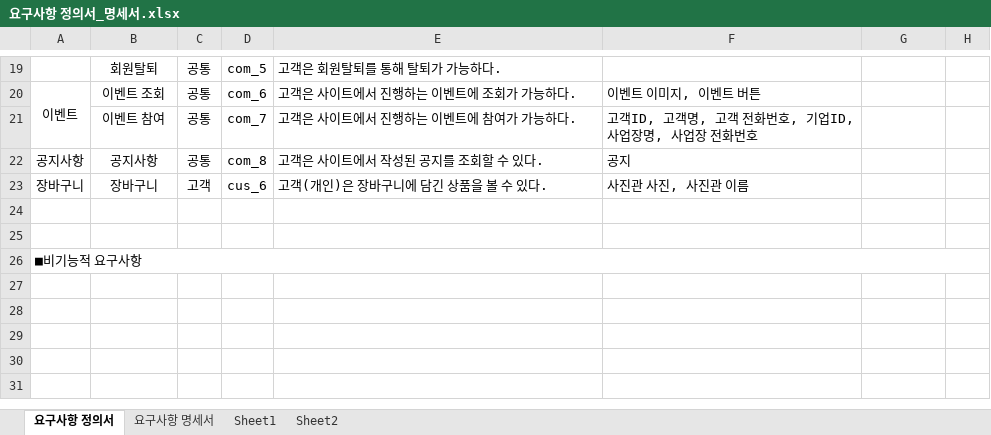
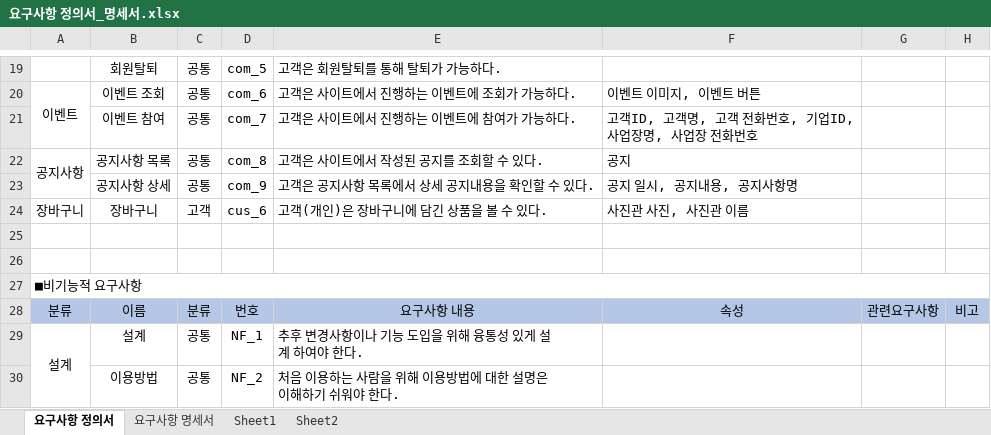
Before and after one commit to IWPERSON/Documents, an Excel workbook: Requirement_Analysis/요구사항 정의서_명세서.xlsx, sheet 요구사항 정의서, drawn as a sheet; only a part is shown, gaps mark what is left out; values as stored, in another font and other column widths than the file's, no borders; the diff names each change by its address in the sheet, - before the commit and + after, or states it on an @@ line.

Commit message:
05-28 요구사항 명세서 비기능 요구사항 추가 및 담당부서 확정

```diff
--- a/Requirement_Analysis/요구사항 정의서_명세서.xlsx (sheet 요구사항 정의서)
+++ b/Requirement_Analysis/요구사항 정의서_명세서.xlsx (sheet 요구사항 정의서)
+A22:A23 merged
-B22: 공지사항
+B22: 공지사항 목록
+row 23:  | 공지사항 상세 | 공통 | com_9 | 고객은 공지사항 목록에서 상세 공지내용을 확인할 수 있다. | 공지 일시, 공지내용, 공지사항명
+row 28: 분류 | 이름 | 분류 | 번호 | 요구사항 내용 | 속성 | 관련요구사항 | 비고
+row 29: 설계 | 설계 | 공통 | NF_1 | 추후 변경사항이나 기능 도입을 위해 융통성 있게 설계 하여야 한다.
+row 30:  | 이용방법 | 공통 | NF_2 | 처음 이용하는 사람을 위해 이용방법에 대한 설명은 이해하기 쉬워야 한다.
```
Also changed, not shown: sheet 요구사항 명세서, sheet Sheet2, 6 other files.
